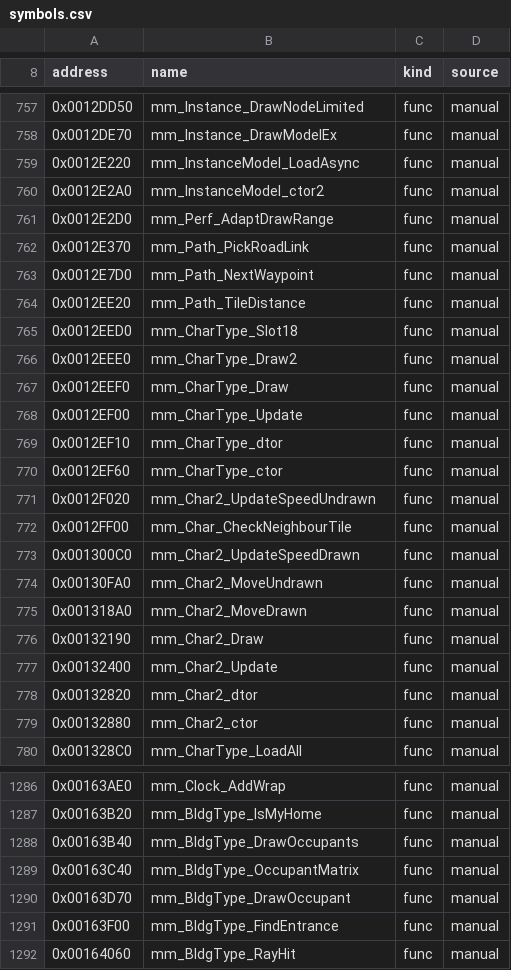
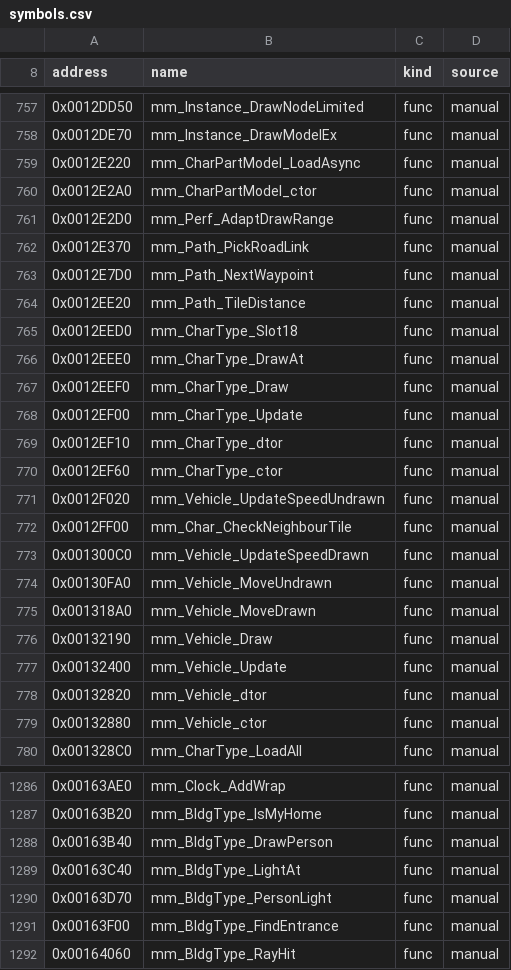
Before and after one commit to koaque/Metropolismania-PC, a CSV file: config/symbols.csv, drawn as a sheet; only a part is shown, gaps mark what is left out; the diff covers the shown part only.

```diff
--- a/config/symbols.csv
+++ b/config/symbols.csv
@@ -758,4 +758,4 @@ address,name,kind,source
 0x0012DE70,mm_Instance_DrawModelEx,func,manual
-0x0012E220,mm_InstanceModel_LoadAsync,func,manual
-0x0012E2A0,mm_InstanceModel_ctor2,func,manual
+0x0012E220,mm_CharPartModel_LoadAsync,func,manual
+0x0012E2A0,mm_CharPartModel_ctor,func,manual
 0x0012E2D0,mm_Perf_AdaptDrawRange,func,manual
@@ -765,3 +765,3 @@ address,name,kind,source
 0x0012EED0,mm_CharType_Slot18,func,manual
-0x0012EEE0,mm_CharType_Draw2,func,manual
+0x0012EEE0,mm_CharType_DrawAt,func,manual
 0x0012EEF0,mm_CharType_Draw,func,manual
@@ -770,11 +770,11 @@ address,name,kind,source
 0x0012EF60,mm_CharType_ctor,func,manual
-0x0012F020,mm_Char2_UpdateSpeedUndrawn,func,manual
+0x0012F020,mm_Vehicle_UpdateSpeedUndrawn,func,manual
 0x0012FF00,mm_Char_CheckNeighbourTile,func,manual
-0x001300C0,mm_Char2_UpdateSpeedDrawn,func,manual
-0x00130FA0,mm_Char2_MoveUndrawn,func,manual
-0x001318A0,mm_Char2_MoveDrawn,func,manual
-0x00132190,mm_Char2_Draw,func,manual
-0x00132400,mm_Char2_Update,func,manual
-0x00132820,mm_Char2_dtor,func,manual
-0x00132880,mm_Char2_ctor,func,manual
+0x001300C0,mm_Vehicle_UpdateSpeedDrawn,func,manual
+0x00130FA0,mm_Vehicle_MoveUndrawn,func,manual
+0x001318A0,mm_Vehicle_MoveDrawn,func,manual
+0x00132190,mm_Vehicle_Draw,func,manual
+0x00132400,mm_Vehicle_Update,func,manual
+0x00132820,mm_Vehicle_dtor,func,manual
+0x00132880,mm_Vehicle_ctor,func,manual
 0x001328C0,mm_CharType_LoadAll,func,manual
@@ -1287,5 +1287,5 @@ address,name,kind,source
 0x00163B20,mm_BldgType_IsMyHome,func,manual
-0x00163B40,mm_BldgType_DrawOccupants,func,manual
-0x00163C40,mm_BldgType_OccupantMatrix,func,manual
-0x00163D70,mm_BldgType_DrawOccupant,func,manual
+0x00163B40,mm_BldgType_DrawPerson,func,manual
+0x00163C40,mm_BldgType_LightAt,func,manual
+0x00163D70,mm_BldgType_PersonLight,func,manual
 0x00163F00,mm_BldgType_FindEntrance,func,manual
```
Also changed, not shown: 7 edited cells elsewhere in this file, config/port_status.csv, 22 other files.
